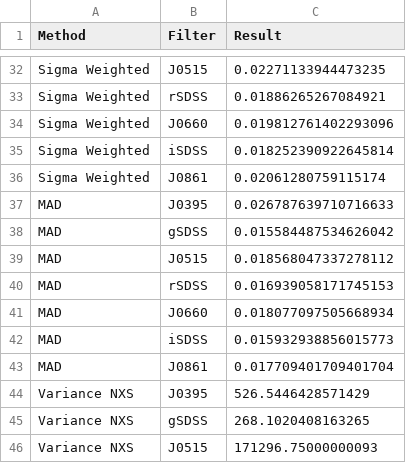
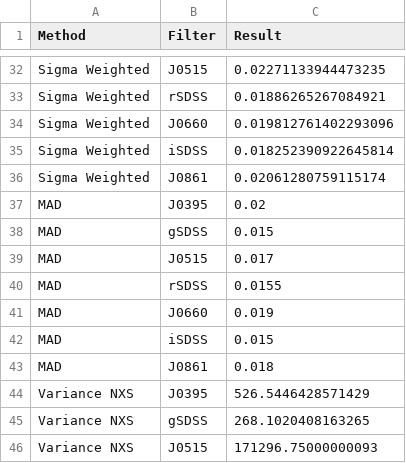
Before and after one commit to MatheusJCastro/find_variable_stars, a CSV file: results_202006_Matheus/jvar_132.6866_29.7532_v2.csv, drawn as a sheet; only a part is shown, gaps mark what is left out.

```diff
--- a/results_202006_Matheus/jvar_132.6866_29.7532_v2.csv
+++ b/results_202006_Matheus/jvar_132.6866_29.7532_v2.csv
@@ -36,9 +36,9 @@ Sigma Weighted, iSDSS, 0.018252390922645814
 Sigma Weighted, J0861, 0.02061280759115174
-MAD, J0395, 0.026787639710716633
-MAD, gSDSS, 0.015584487534626042
-MAD, J0515, 0.018568047337278112
-MAD, rSDSS, 0.016939058171745153
-MAD, J0660, 0.018077097505668934
-MAD, iSDSS, 0.015932938856015773
-MAD, J0861, 0.017709401709401704
+MAD, J0395, 0.02
+MAD, gSDSS, 0.015
+MAD, J0515, 0.017
+MAD, rSDSS, 0.0155
+MAD, J0660, 0.019
+MAD, iSDSS, 0.015
+MAD, J0861, 0.018
 Variance NXS, J0395, 526.5446428571429
```
Also changed, not shown: results_202006_Matheus/jvar_105.9967_39.8624_v2.csv, results_202006_Matheus/jvar_132.6776_29.8822_v2.csv, 49 other files.
